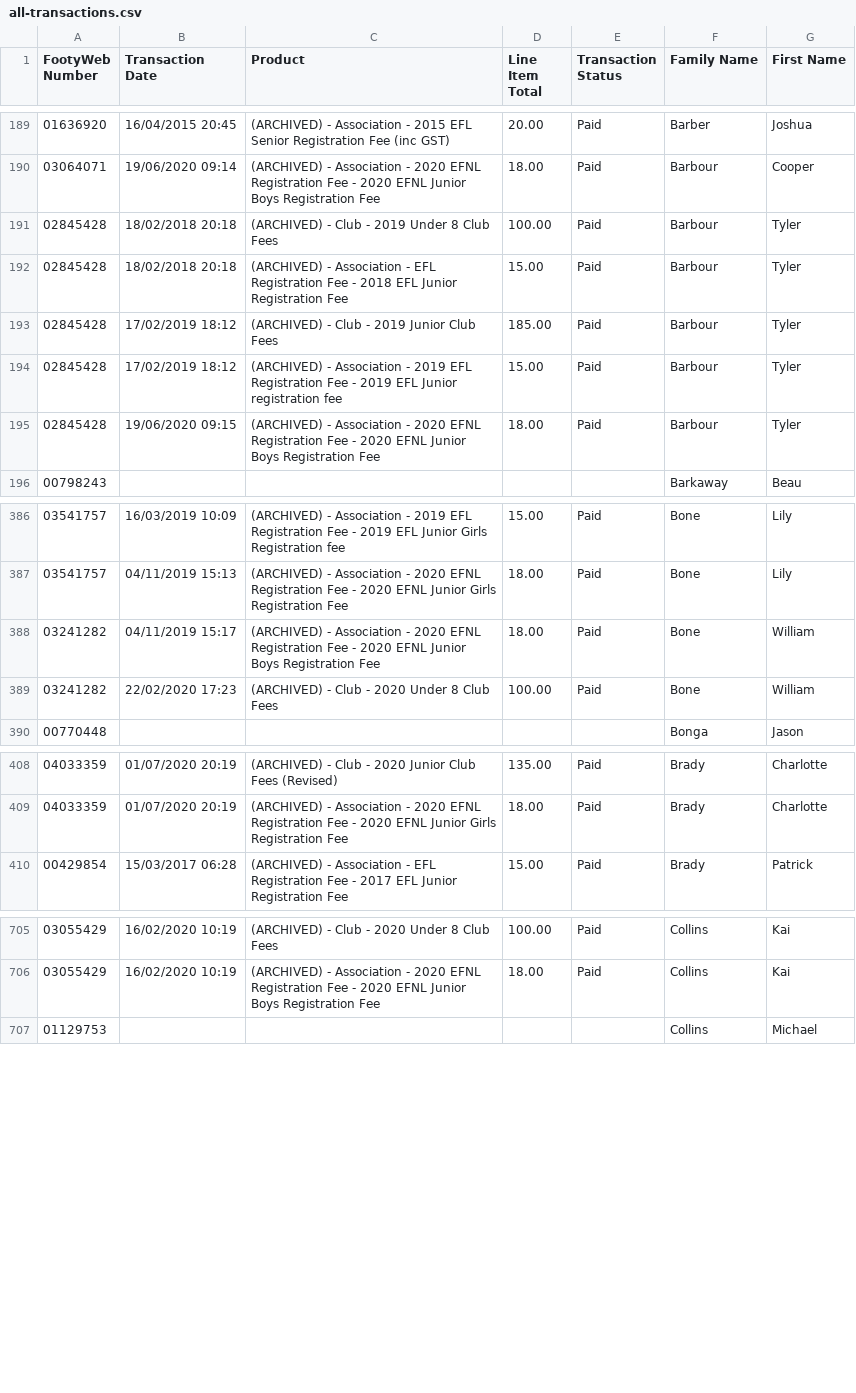
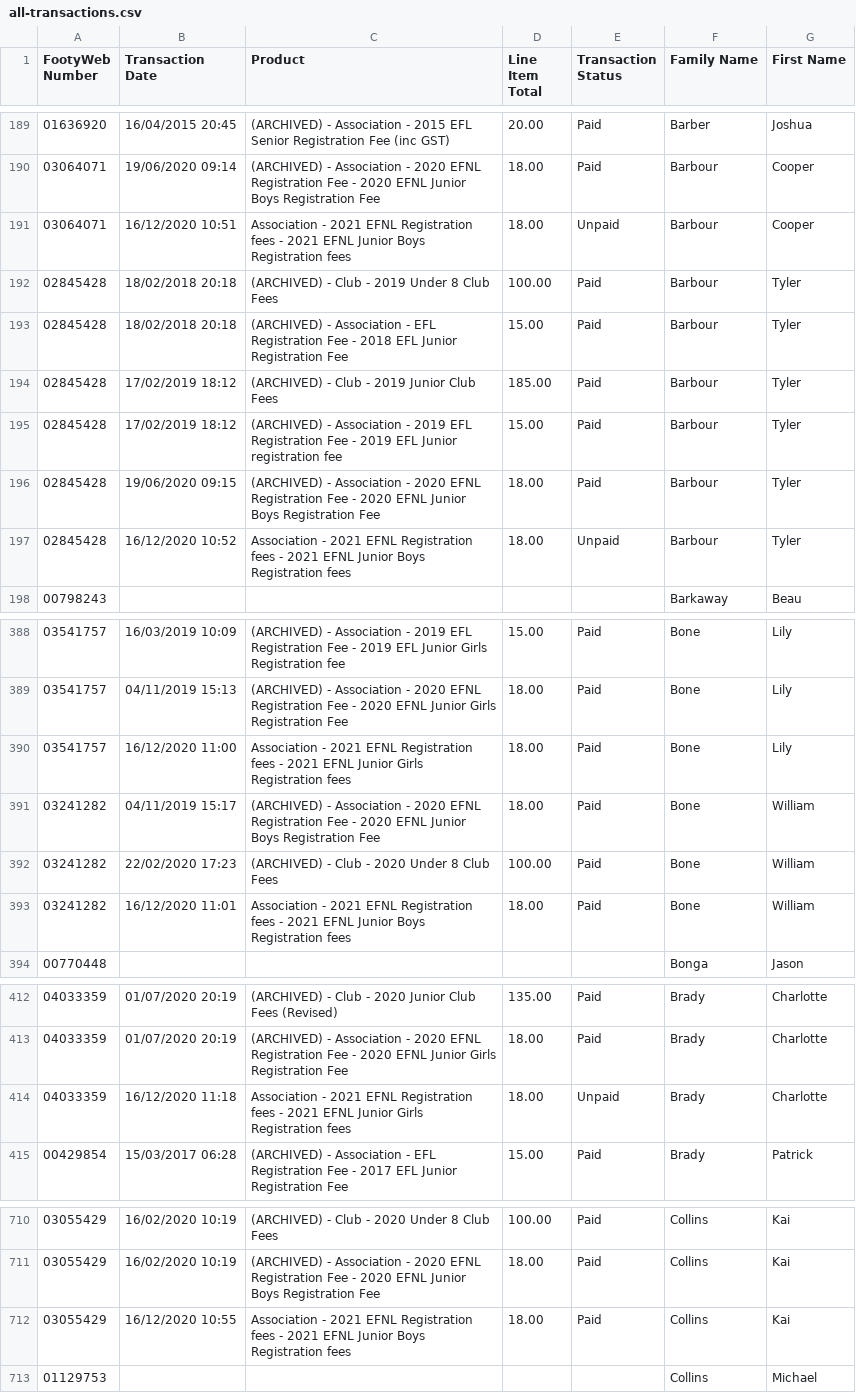
Before and after one commit to andrewcrobertson/bjfc, a CSV file: data.raw/all-transactions.csv, drawn as a sheet; only a part is shown, gaps mark what is left out; the diff covers the shown part only.

```diff
--- a/data.raw/all-transactions.csv
+++ b/data.raw/all-transactions.csv
@@ -190,2 +190,3 @@ FootyWeb Number,Transaction Date,Product,Line Item Total,Transaction Status,Fami
 "03064071","19/06/2020 09:14","(ARCHIVED) - Association - 2020 EFNL Registration Fee - 2020 EFNL Junior Boys Registration Fee","18.00","Paid","Barbour","Cooper",	
+"03064071","16/12/2020 10:51","Association - 2021 EFNL Registration fees - 2021 EFNL Junior Boys Registration fees","18.00","Unpaid","Barbour","Cooper",	
 "02845428","18/02/2018 20:18","(ARCHIVED) - Club - 2019 Under 8 Club Fees ","100.00","Paid","Barbour","Tyler",	
@@ -195,2 +196,3 @@ FootyWeb Number,Transaction Date,Product,Line Item Total,Transaction Status,Fami
 "02845428","19/06/2020 09:15","(ARCHIVED) - Association - 2020 EFNL Registration Fee - 2020 EFNL Junior Boys Registration Fee","18.00","Paid","Barbour","Tyler",	
+"02845428","16/12/2020 10:52","Association - 2021 EFNL Registration fees - 2021 EFNL Junior Boys Registration fees","18.00","Unpaid","Barbour","Tyler",	
 "00798243","","","","","Barkaway","Beau",	
@@ -387,4 +389,6 @@ FootyWeb Number,Transaction Date,Product,Line Item Total,Transaction Status,Fami
 "03541757","04/11/2019 15:13","(ARCHIVED) - Association - 2020 EFNL Registration Fee - 2020 EFNL Junior Girls Registration Fee","18.00","Paid","Bone","Lily",	
+"03541757","16/12/2020 11:00","Association - 2021 EFNL Registration fees - 2021 EFNL Junior Girls Registration fees","18.00","Paid","Bone","Lily",	
 "03241282","04/11/2019 15:17","(ARCHIVED) - Association - 2020 EFNL Registration Fee - 2020 EFNL Junior Boys Registration Fee","18.00","Paid","Bone","William",	
 "03241282","22/02/2020 17:23","(ARCHIVED) - Club - 2020 Under 8 Club Fees","100.00","Paid","Bone","William",	
+"03241282","16/12/2020 11:01","Association - 2021 EFNL Registration fees - 2021 EFNL Junior Boys Registration fees","18.00","Paid","Bone","William",	
 "00770448","","","","","Bonga","Jason",	
@@ -409,2 +413,3 @@ FootyWeb Number,Transaction Date,Product,Line Item Total,Transaction Status,Fami
 "04033359","01/07/2020 20:19","(ARCHIVED) - Association - 2020 EFNL Registration Fee - 2020 EFNL Junior Girls Registration Fee","18.00","Paid","Brady","Charlotte",	
+"04033359","16/12/2020 11:18","Association - 2021 EFNL Registration fees - 2021 EFNL Junior Girls Registration fees","18.00","Unpaid","Brady","Charlotte",	
 "00429854","15/03/2017 06:28","(ARCHIVED) - Association - EFL Registration Fee - 2017 EFL Junior Registration Fee","15.00","Paid","Brady","Patrick",	
@@ -706,2 +711,3 @@ FootyWeb Number,Transaction Date,Product,Line Item Total,Transaction Status,Fami
 "03055429","16/02/2020 10:19","(ARCHIVED) - Association - 2020 EFNL Registration Fee - 2020 EFNL Junior Boys Registration Fee","18.00","Paid","Collins","Kai",	
+"03055429","16/12/2020 10:55","Association - 2021 EFNL Registration fees - 2021 EFNL Junior Boys Registration fees","18.00","Paid","Collins","Kai",	
 "01129753","","","","","Collins","Michael",	
```
Also changed, not shown: 5 added rows and 1 removed row elsewhere in this file, data.raw/all-members.csv, 3 other files.
